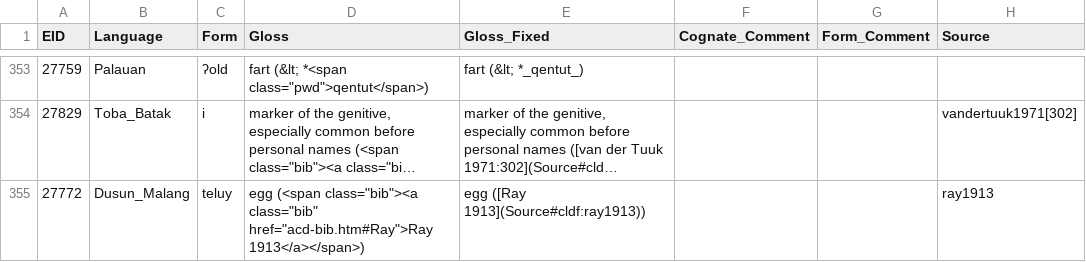
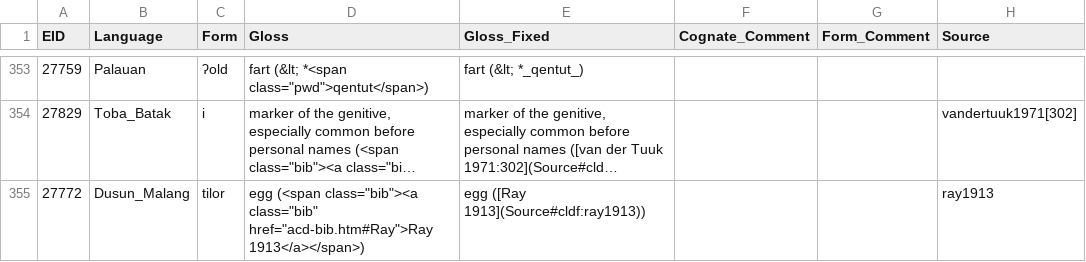
Before and after one commit to lexibank/acd, a CSV file: etc/glosses.csv, drawn as a sheet; only a part is shown, gaps mark what is left out; long unchanged cells end in …; the diff covers the shown part only; the diff names each change by its address in the sheet, - before the commit and + after, or states it on an @@ line.

Commit message:
all forms can be detected

```diff
--- a/etc/glosses.csv
+++ b/etc/glosses.csv
-C355 (Form): teluy
+C355 (Form): tilor
```
Also changed, not shown: 22 edited cells elsewhere in this file.
